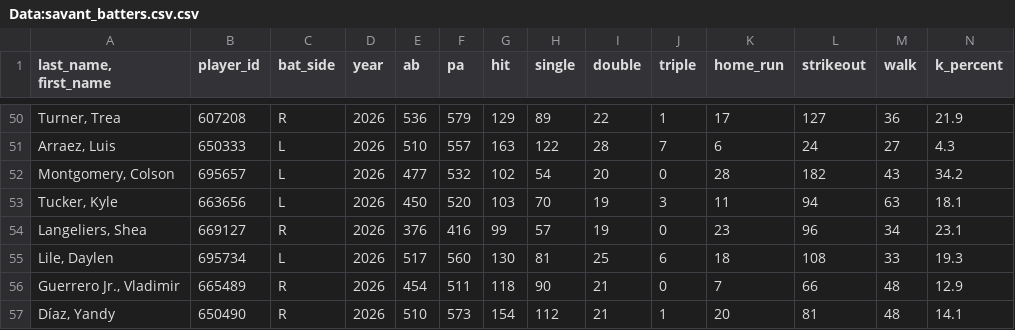
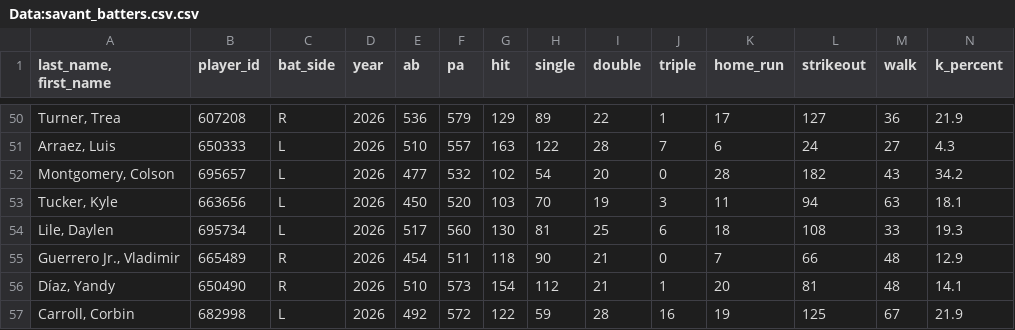
Before and after one commit to Mrbets850/mlb-data-app, a CSV file: Data:savant_batters.csv.csv, drawn as a sheet; only a part is shown, gaps mark what is left out; the shorter side is filled out with more unchanged rows; rows hold the shown columns only; the diff names each change by its address in the sheet, - before the commit and + after, or states it on an @@ line.

Commit message:
Auto-refresh Savant data 2026-08-29 15:22Z

```diff
--- a/Data:savant_batters.csv.csv
+++ b/Data:savant_batters.csv.csv
-row 54: Langeliers, Shea | 669127 | R | 2026 | 376 | 416 | 99 | 57 | 19 | 0 | 23 | 96 | 34 | 23.1
```
